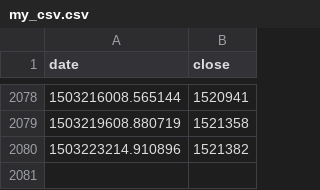
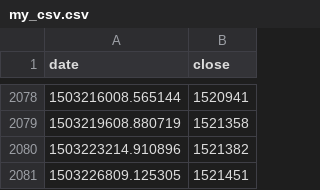
Before and after one commit to diegoshalom/D3, a CSV file: docs/my_csv.csv, drawn as a sheet; only a part is shown, gaps mark what is left out; the diff names each change by its address in the sheet, - before the commit and + after, or states it on an @@ line.

Commit message:
test

```diff
--- a/docs/my_csv.csv
+++ b/docs/my_csv.csv
+row 2081: 1503226809.125305 | 1521451
```
